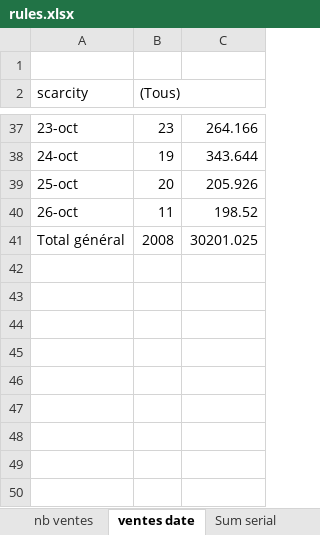
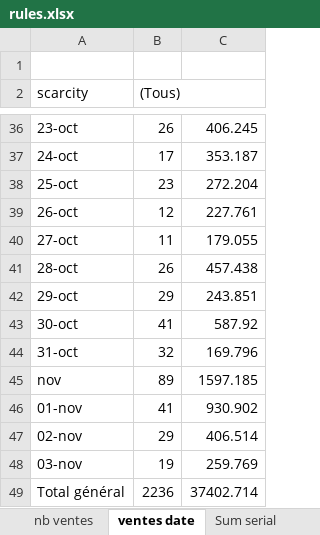
Before and after one commit to JulienMaille/rules-market-watcher, an Excel workbook: rules.xlsx, sheet ventes date, drawn as a sheet; only a part is shown, gaps mark what is left out; values as stored, in another font and other column widths than the file's, no borders; charts and pictures not drawn; addresses are those after the commit; the diff covers the shown part only; the diff names each change by its address in the sheet, - before the commit and + after, or states it on an @@ line.

```diff
--- a/rules.xlsx (sheet ventes date)
+++ b/rules.xlsx (sheet ventes date)
-B36 ((Tous)): 23
+B36 ((Tous)): 26
-C36: 264.166
+C36: 406.245
-B37 ((Tous)): 19
+B37 ((Tous)): 17
-C37: 343.644
+C37: 353.187
-B38 ((Tous)): 20
+B38 ((Tous)): 23
-C38: 205.926
+C38: 272.204
-B39 ((Tous)): 11
+B39 ((Tous)): 12
-C39: 198.52
+C39: 227.761
+row 40: 27-oct | 11 | 179.055
+row 41: 28-oct | 26 | 457.438
+row 42: 29-oct | 29 | 243.851
+row 43: 30-oct | 41 | 587.92
+row 44: 31-oct | 32 | 169.796
+row 45: nov | 89 | 1597.185
+row 46: 01-nov | 41 | 930.902
+row 47: 02-nov | 29 | 406.514
+row 48: 03-nov | 19 | 259.769
-B49 ((Tous)): 2008
+B49 ((Tous)): 2236
-C49: 30201.025
+C49: 37402.714
```
Also changed, not shown: 1 removed row and 62 edited cells elsewhere in this sheet, sheet export, sheet Sum serial, sheet Histogramme, sheet nb ventes, sheet Sum plat, sheet Sum com, 2 more sheets, other sheet tabs, charts or pictures, 4 other files.
